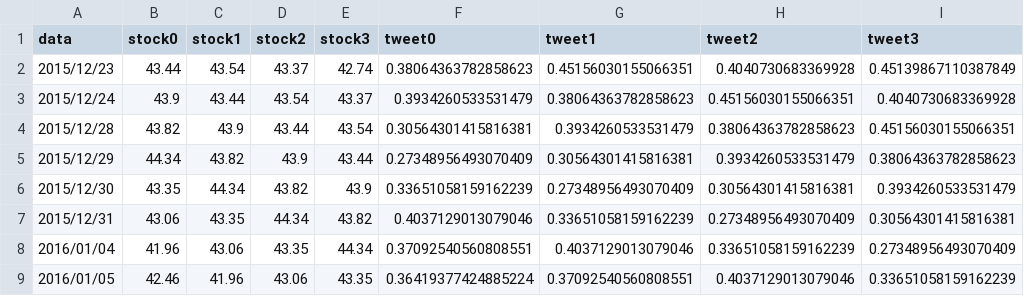
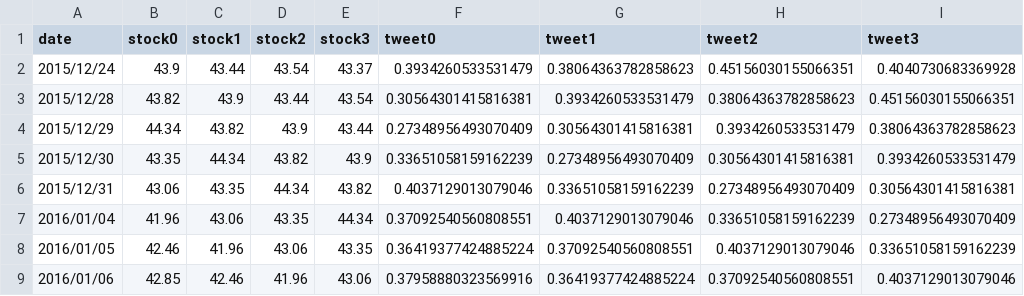
Before and after one commit to liuhou/Airline-Stock-Price-Prediction-1, a CSV file: data/linearregression/LUV.csv, drawn as a sheet; only a part is shown; the shorter side is filled out with more unchanged rows.

```diff
--- a/data/linearregression/LUV.csv
+++ b/data/linearregression/LUV.csv
@@ -1,3 +1,2 @@
-data,stock0,stock1,stock2,stock3,tweet0,tweet1,tweet2,tweet3
-2015/12/23,43.44,43.54,43.37,42.74,0.38064363782858623,0.45156030155066351,0.4040730683369928,0.45139867110387849
+date,stock0,stock1,stock2,stock3,tweet0,tweet1,tweet2,tweet3
 2015/12/24,43.9,43.44,43.54,43.37,0.3934260533531479,0.38064363782858623,0.45156030155066351,0.4040730683369928
```
Also changed, not shown: data/linearregression/AAL.csv, data/linearregression/AAPL.csv, 9 other files.
